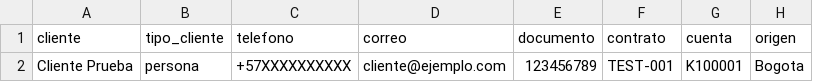
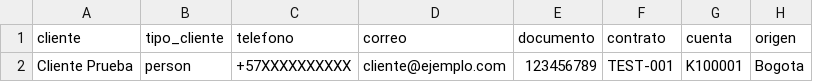
Before and after one commit to urbaniakael-nico/-clonexa-backend, a CSV file: examples/base_llamadas_prueba.csv, drawn as a sheet; only a part is shown; the diff names each change by its address in the sheet, - before the commit and + after, or states it on an @@ line.

Commit message:
Ajusta ejemplo de base de llamadas

```diff
--- a/examples/base_llamadas_prueba.csv
+++ b/examples/base_llamadas_prueba.csv
-B2 (tipo_cliente): persona
+B2 (tipo_cliente): person
```
